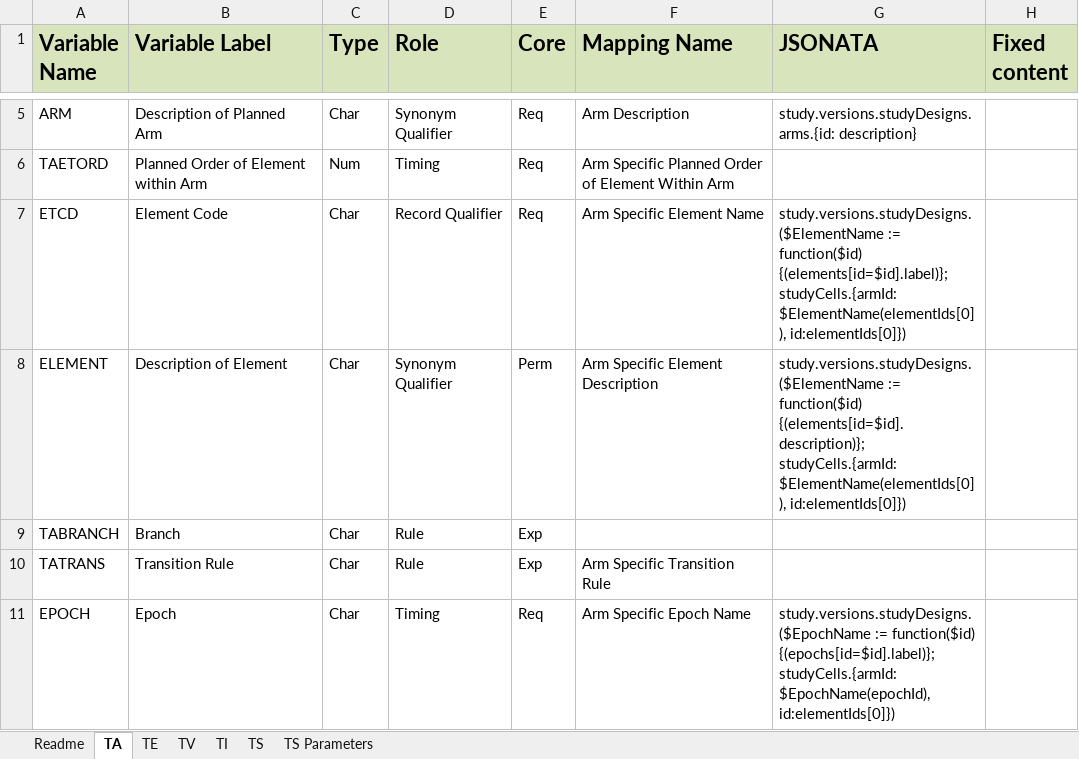
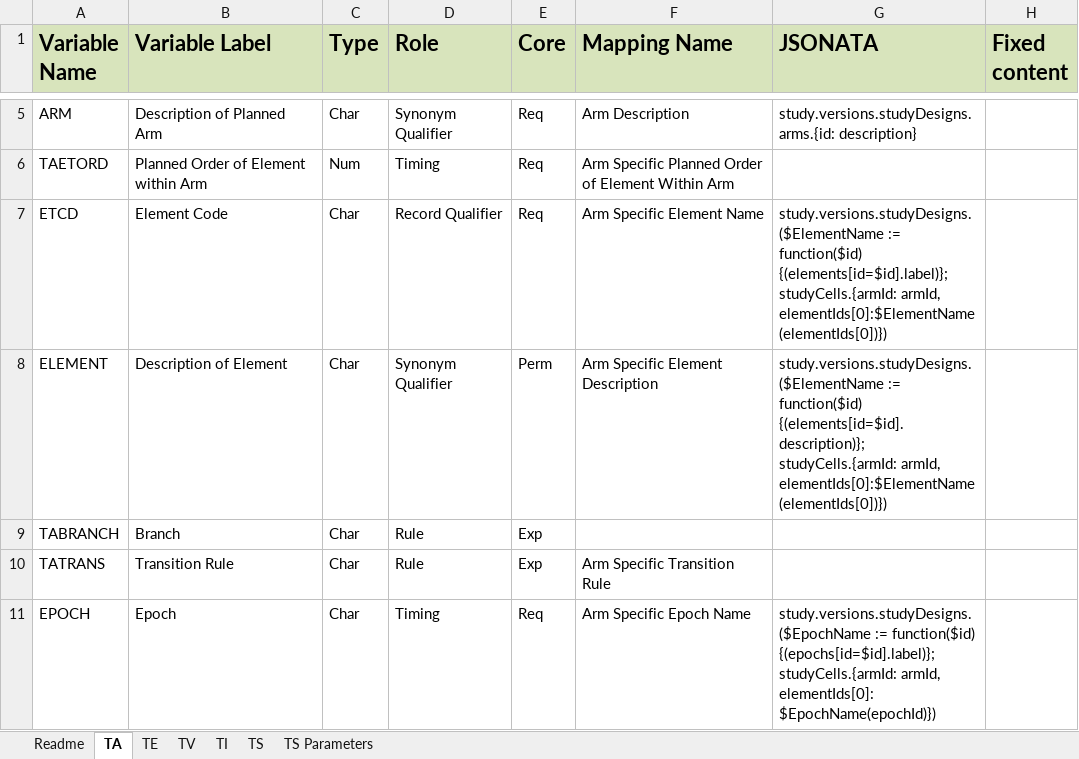
Before and after one commit to ClinLine/USDM_SDTM_mapper, an Excel workbook: Maps/sdtm_mapping_paths.xlsx, sheet TA, drawn as a sheet; only a part is shown, gaps mark what is left out; values as stored, in another font and other column widths than the file's, no borders; the diff names each change by its address in the sheet, - before the commit and + after, or states it on an @@ line.

Commit message:
Updated TA mapping

```diff
--- a/Maps/sdtm_mapping_paths.xlsx (sheet TA)
+++ b/Maps/sdtm_mapping_paths.xlsx (sheet TA)
-G7 (JSONATA): …{(elements[id=$id].label)}; studyCells.{armId: $ElementName(elementIds[0]), id:elementIds[0]})
+G7 (JSONATA): …{(elements[id=$id].label)}; studyCells.{armId: armId, elementIds[0]:$ElementName(elementIds[0])})
-G8 (JSONATA): …{(elements[id=$id].description)}; studyCells.{armId: $ElementName(elementIds[0]), id:elementIds[0]})
+G8 (JSONATA): …{(elements[id=$id].description)}; studyCells.{armId: armId, elementIds[0]:$ElementName(elementIds[0])})
-G11 (JSONATA): …{(epochs[id=$id].label)}; studyCells.{armId: $EpochName(epochId), id:elementIds[0]})
+G11 (JSONATA): …{(epochs[id=$id].label)}; studyCells.{armId: armId, elementIds[0]: $EpochName(epochId)})
```
